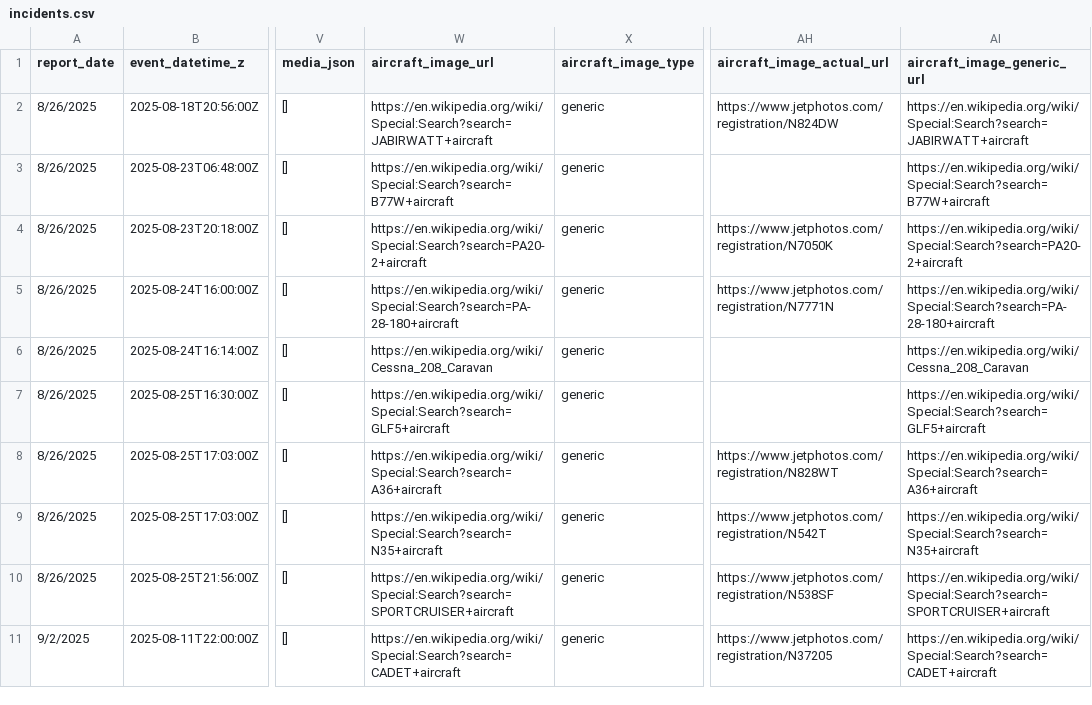
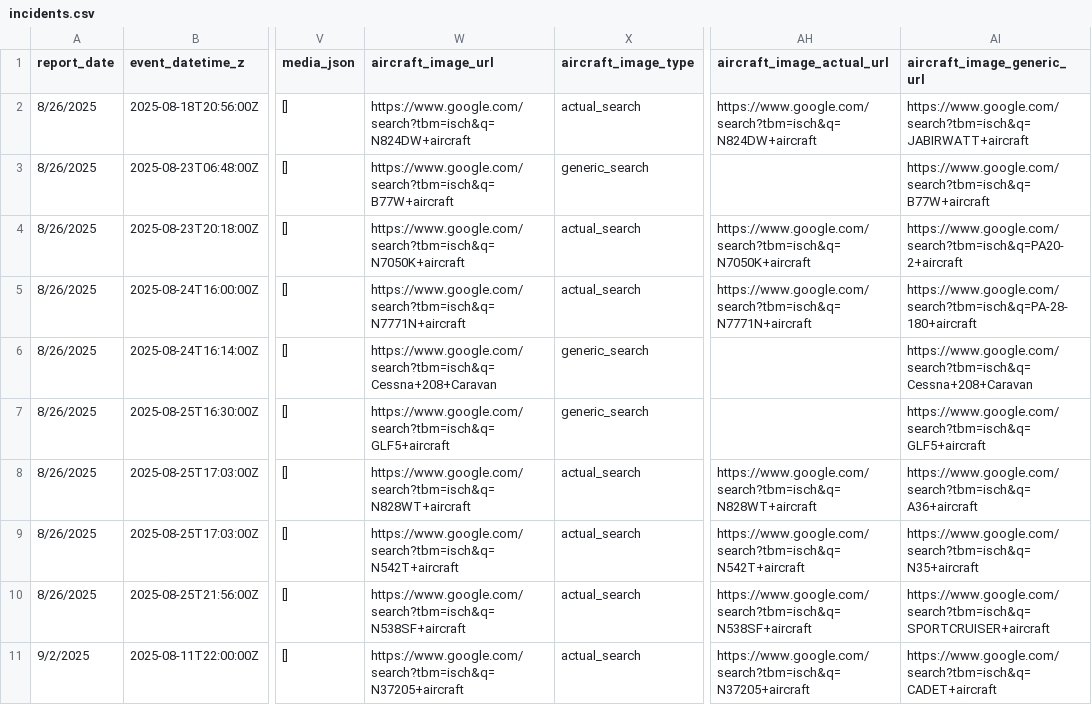
Before and after one commit to afstafaa/alaska-aviation-incidents, a CSV file: data/incidents.csv, drawn as a sheet; only a part is shown, gaps mark what is left out; the diff covers the shown part only; the diff names each change by its address in the sheet, - before the commit and + after, or states it on an @@ line.

```diff
--- a/data/incidents.csv
+++ b/data/incidents.csv
-W2 (aircraft_image_url): https://en.wikipedia.org/wiki/Special:Search?search=JABIRWATT+aircraft
+W2 (aircraft_image_url): https://www.google.com/search?tbm=isch&q=N824DW+aircraft
-X2 (aircraft_image_type): generic
+X2 (aircraft_image_type): actual_search
-AH2 (aircraft_image_actual_url): https://www.jetphotos.com/registration/N824DW
+AH2 (aircraft_image_actual_url): https://www.google.com/search?tbm=isch&q=N824DW+aircraft
-AI2 (aircraft_image_generic_url): https://en.wikipedia.org/wiki/Special:Search?search=JABIRWATT+aircraft
+AI2 (aircraft_image_generic_url): https://www.google.com/search?tbm=isch&q=JABIRWATT+aircraft
-W3 (aircraft_image_url): https://en.wikipedia.org/wiki/Special:Search?search=B77W+aircraft
+W3 (aircraft_image_url): https://www.google.com/search?tbm=isch&q=B77W+aircraft
-X3 (aircraft_image_type): generic
+X3 (aircraft_image_type): generic_search
-AI3 (aircraft_image_generic_url): https://en.wikipedia.org/wiki/Special:Search?search=B77W+aircraft
+AI3 (aircraft_image_generic_url): https://www.google.com/search?tbm=isch&q=B77W+aircraft
-W4 (aircraft_image_url): https://en.wikipedia.org/wiki/Special:Search?search=PA20-2+aircraft
+W4 (aircraft_image_url): https://www.google.com/search?tbm=isch&q=N7050K+aircraft
-X4:X5 (aircraft_image_type): generic
+X4:X5 (aircraft_image_type): actual_search
-AH4 (aircraft_image_actual_url): https://www.jetphotos.com/registration/N7050K
+AH4 (aircraft_image_actual_url): https://www.google.com/search?tbm=isch&q=N7050K+aircraft
-AI4 (aircraft_image_generic_url): https://en.wikipedia.org/wiki/Special:Search?search=PA20-2+aircraft
+AI4 (aircraft_image_generic_url): https://www.google.com/search?tbm=isch&q=PA20-2+aircraft
-W5 (aircraft_image_url): https://en.wikipedia.org/wiki/Special:Search?search=PA-28-180+aircraft
+W5 (aircraft_image_url): https://www.google.com/search?tbm=isch&q=N7771N+aircraft
-AH5 (aircraft_image_actual_url): https://www.jetphotos.com/registration/N7771N
+AH5 (aircraft_image_actual_url): https://www.google.com/search?tbm=isch&q=N7771N+aircraft
-AI5 (aircraft_image_generic_url): https://en.wikipedia.org/wiki/Special:Search?search=PA-28-180+aircraft
+AI5 (aircraft_image_generic_url): https://www.google.com/search?tbm=isch&q=PA-28-180+aircraft
-W6 (aircraft_image_url): https://en.wikipedia.org/wiki/Cessna_208_Caravan
+W6 (aircraft_image_url): https://www.google.com/search?tbm=isch&q=Cessna+208+Caravan
-X6:X7 (aircraft_image_type): generic
+X6:X7 (aircraft_image_type): generic_search
-AI6 (aircraft_image_generic_url): https://en.wikipedia.org/wiki/Cessna_208_Caravan
+AI6 (aircraft_image_generic_url): https://www.google.com/search?tbm=isch&q=Cessna+208+Caravan
-W7 (aircraft_image_url): https://en.wikipedia.org/wiki/Special:Search?search=GLF5+aircraft
+W7 (aircraft_image_url): https://www.google.com/search?tbm=isch&q=GLF5+aircraft
-AI7 (aircraft_image_generic_url): https://en.wikipedia.org/wiki/Special:Search?search=GLF5+aircraft
+AI7 (aircraft_image_generic_url): https://www.google.com/search?tbm=isch&q=GLF5+aircraft
-W8 (aircraft_image_url): https://en.wikipedia.org/wiki/Special:Search?search=A36+aircraft
+W8 (aircraft_image_url): https://www.google.com/search?tbm=isch&q=N828WT+aircraft
-X8:X11 (aircraft_image_type): generic
+X8:X11 (aircraft_image_type): actual_search
-AH8 (aircraft_image_actual_url): https://www.jetphotos.com/registration/N828WT
+AH8 (aircraft_image_actual_url): https://www.google.com/search?tbm=isch&q=N828WT+aircraft
-AI8 (aircraft_image_generic_url): https://en.wikipedia.org/wiki/Special:Search?search=A36+aircraft
+AI8 (aircraft_image_generic_url): https://www.google.com/search?tbm=isch&q=A36+aircraft
-W9 (aircraft_image_url): https://en.wikipedia.org/wiki/Special:Search?search=N35+aircraft
+W9 (aircraft_image_url): https://www.google.com/search?tbm=isch&q=N542T+aircraft
-AH9 (aircraft_image_actual_url): https://www.jetphotos.com/registration/N542T
+AH9 (aircraft_image_actual_url): https://www.google.com/search?tbm=isch&q=N542T+aircraft
-AI9 (aircraft_image_generic_url): https://en.wikipedia.org/wiki/Special:Search?search=N35+aircraft
+AI9 (aircraft_image_generic_url): https://www.google.com/search?tbm=isch&q=N35+aircraft
-W10 (aircraft_image_url): https://en.wikipedia.org/wiki/Special:Search?search=SPORTCRUISER+aircraft
+W10 (aircraft_image_url): https://www.google.com/search?tbm=isch&q=N538SF+aircraft
-AH10 (aircraft_image_actual_url): https://www.jetphotos.com/registration/N538SF
+AH10 (aircraft_image_actual_url): https://www.google.com/search?tbm=isch&q=N538SF+aircraft
-AI10 (aircraft_image_generic_url): https://en.wikipedia.org/wiki/Special:Search?search=SPORTCRUISER+aircraft
+AI10 (aircraft_image_generic_url): https://www.google.com/search?tbm=isch&q=SPORTCRUISER+aircraft
-W11 (aircraft_image_url): https://en.wikipedia.org/wiki/Special:Search?search=CADET+aircraft
+W11 (aircraft_image_url): https://www.google.com/search?tbm=isch&q=N37205+aircraft
-AH11 (aircraft_image_actual_url): https://www.jetphotos.com/registration/N37205
+AH11 (aircraft_image_actual_url): https://www.google.com/search?tbm=isch&q=N37205+aircraft
-AI11 (aircraft_image_generic_url): https://en.wikipedia.org/wiki/Special:Search?search=CADET+aircraft
+AI11 (aircraft_image_generic_url): https://www.google.com/search?tbm=isch&q=CADET+aircraft
```
Also changed, not shown: 127 edited cells elsewhere in this file, 1 other file.
